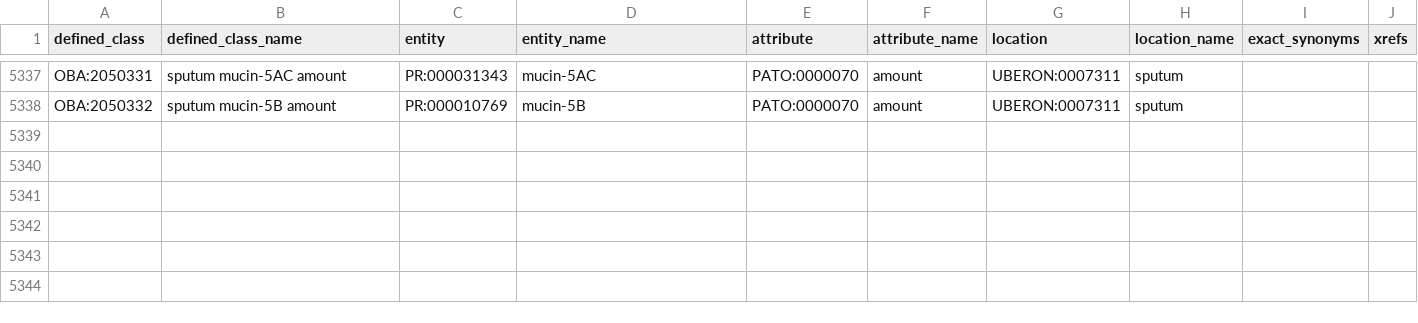
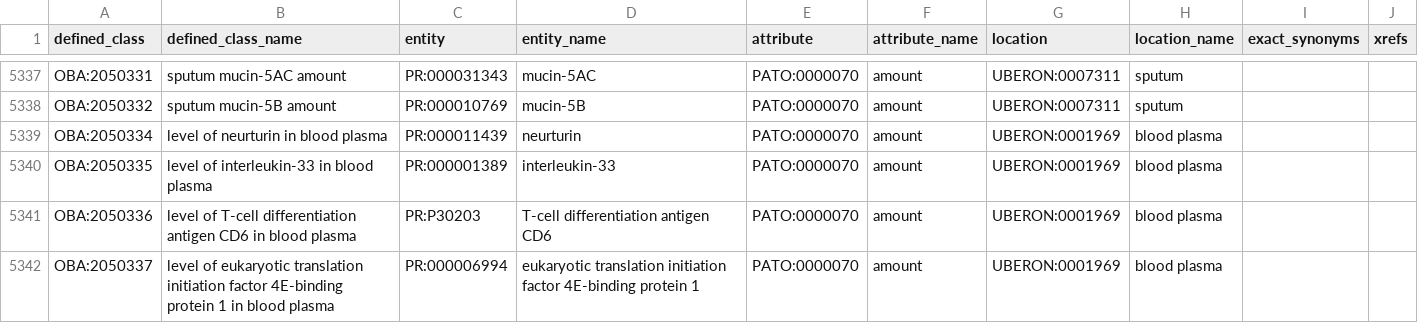
Before and after one commit to obophenotype/bio-attribute-ontology, a TSV file: src/patterns/data/default/entity_attribute_location.tsv, drawn as a sheet; only a part is shown, gaps mark what is left out; the diff names each change by its address in the sheet, - before the commit and + after, or states it on an @@ line.

Commit message:
Added 4 new protein amount terms

```diff
--- a/src/patterns/data/default/entity_attribute_location.tsv
+++ b/src/patterns/data/default/entity_attribute_location.tsv
+row 5339: OBA:2050334 | level of neurturin in blood plasma | PR:000011439 | neurturin | PATO:0000070 | amount | UBERON:0001969 | blood plasma
+row 5340: OBA:2050335 | level of interleukin-33 in blood plasma | PR:000001389 | interleukin-33 | PATO:0000070 | amount | UBERON:0001969 | blood plasma
+row 5341: OBA:2050336 | level of T-cell differentiation antigen CD6 in blood plasma | PR:P30203 | T-cell differentiation antigen CD6 | PATO:0000070 | amount | UBERON:0001969 | blood plasma
+row 5342: OBA:2050337 | level of eukaryotic translation initiation factor 4E-binding protein 1 in blood plasma | PR:000006994 | eukaryotic translation initiation factor 4E-binding protein 1 | PATO:0000070 | amount | UBERON:0001969 | blood plasma
```
